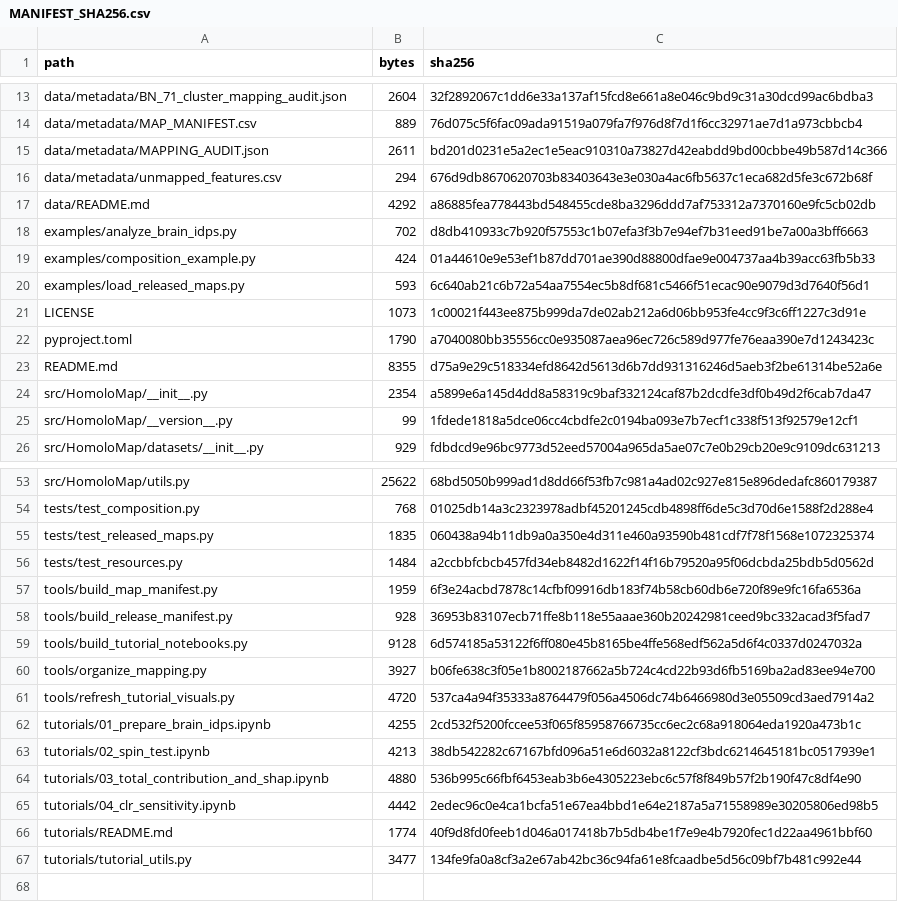
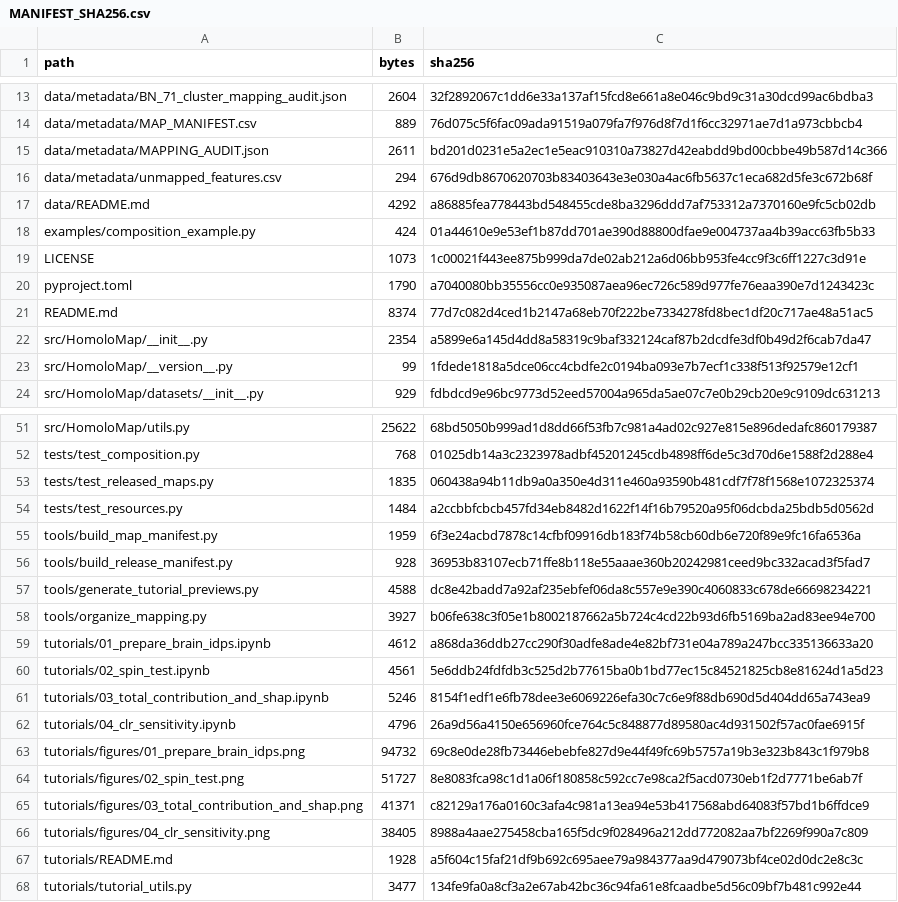
Before and after one commit to Dthbca/HomoloMap, a CSV file: MANIFEST_SHA256.csv, drawn as a sheet; only a part is shown, gaps mark what is left out.

Commit message:
docs: show tutorial figures and remove redundant helpers

```diff
--- a/MANIFEST_SHA256.csv
+++ b/MANIFEST_SHA256.csv
@@ -17,8 +17,6 @@ data/metadata/unmapped_features.csv,294,676d9db8670620703b83403643e3e030a4ac6fb5
 data/README.md,4292,a86885fea778443bd548455cde8ba3296ddd7af753312a7370160e9fc5cb02db
-examples/analyze_brain_idps.py,702,d8db410933c7b920f57553c1b07efa3f3b7e94ef7b31eed91be7a00a3bff6663
 examples/composition_example.py,424,01a44610e9e53ef1b87dd701ae390d88800dfae9e004737aa4b39acc63fb5b33
-examples/load_released_maps.py,593,6c640ab21c6b72a54aa7554ec5b8df681c5466f51ecac90e9079d3d7640f56d1
 LICENSE,1073,1c00021f443ee875b999da7de02ab212a6d06bb953fe4cc9f3c6ff1227c3d91e
 pyproject.toml,1790,a7040080bb35556cc0e935087aea96ec726c589d977fe76eaa390e7d1243423c
-README.md,8355,d75a9e29c518334efd8642d5613d6b7dd931316246d5aeb3f2be61314be52a6e
+README.md,8374,77d7c082d4ced1b2147a68eb70f222be7334278fd8bec1df20c717ae48a51ac5
 src/HomoloMap/__init__.py,2354,a5899e6a145d4dd8a58319c9baf332124caf87b2dcdfe3df0b49d2f6cab7da47
@@ -58,10 +56,13 @@ tools/build_map_manifest.py,1959,6f3e24acbd7878c14cfbf09916db183f74b58cb60db6e72
 tools/build_release_manifest.py,928,36953b83107ecb71ffe8b118e55aaae360b20242981ceed9bc332acad3f5fad7
-tools/build_tutorial_notebooks.py,9128,6d574185a53122f6ff080e45b8165be4ffe568edf562a5d6f4c0337d0247032a
+tools/generate_tutorial_previews.py,4588,dc8e42badd7a92af235ebfef06da8c557e9e390c4060833c678de66698234221
 tools/organize_mapping.py,3927,b06fe638c3f05e1b8002187662a5b724c4cd22b93d6fb5169ba2ad83ee94e700
-tools/refresh_tutorial_visuals.py,4720,537ca4a94f35333a8764479f056a4506dc74b6466980d3e05509cd3aed7914a2
-tutorials/01_prepare_brain_idps.ipynb,4255,2cd532f5200fccee53f065f85958766735cc6ec2c68a918064eda1920a473b1c
-tutorials/02_spin_test.ipynb,4213,38db542282c67167bfd096a51e6d6032a8122cf3bdc6214645181bc0517939e1
-tutorials/03_total_contribution_and_shap.ipynb,4880,536b995c66fbf6453eab3b6e4305223ebc6c57f8f849b57f2b190f47c8df4e90
-tutorials/04_clr_sensitivity.ipynb,4442,2edec96c0e4ca1bcfa51e67ea4bbd1e64e2187a5a71558989e30205806ed98b5
-tutorials/README.md,1774,40f9d8fd0feeb1d046a017418b7b5db4be1f7e9e4b7920fec1d22aa4961bbf60
+tutorials/01_prepare_brain_idps.ipynb,4612,a868da36ddb27cc290f30adfe8ade4e82bf731e04a789a247bcc335136633a20
+tutorials/02_spin_test.ipynb,4561,5e6ddb24fdfdb3c525d2b77615ba0b1bd77ec15c84521825cb8e81624d1a5d23
+tutorials/03_total_contribution_and_shap.ipynb,5246,8154f1edf1e6fb78dee3e6069226efa30c7c6e9f88db690d5d404dd65a743ea9
+tutorials/04_clr_sensitivity.ipynb,4796,26a9d56a4150e656960fce764c5c848877d89580ac4d931502f57ac0fae6915f
+tutorials/figures/01_prepare_brain_idps.png,94732,69c8e0de28fb73446ebebfe827d9e44f49fc69b5757a19b3e323b843c1f979b8
+tutorials/figures/02_spin_test.png,51727,8e8083fca98c1d1a06f180858c592cc7e98ca2f5acd0730eb1f2d7771be6ab7f
+tutorials/figures/03_total_contribution_and_shap.png,41371,c82129a176a0160c3afa4c981a13ea94e53b417568abd64083f57bd1b6ffdce9
+tutorials/figures/04_clr_sensitivity.png,38405,8988a4aae275458cba165f5dc9f028496a212dd772082aa7bf2269f990a7c809
+tutorials/README.md,1928,a5f604c15faf21df9b692c695aee79a984377aa9d479073bf4ce02d0dc2e8c3c
 tutorials/tutorial_utils.py,3477,134fe9fa0a8cf3a2e67ab42bc36c94fa61e8fcaadbe5d56c09bf7b481c992e44
```
Also changed, not shown: 15 other files.
